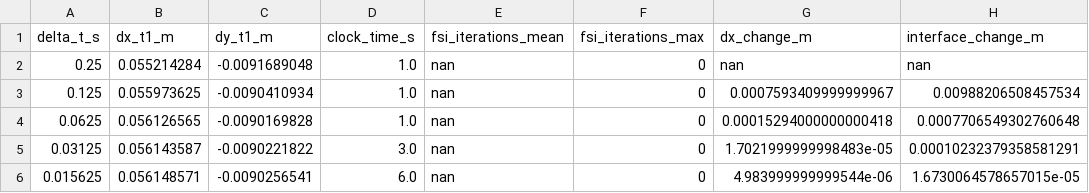
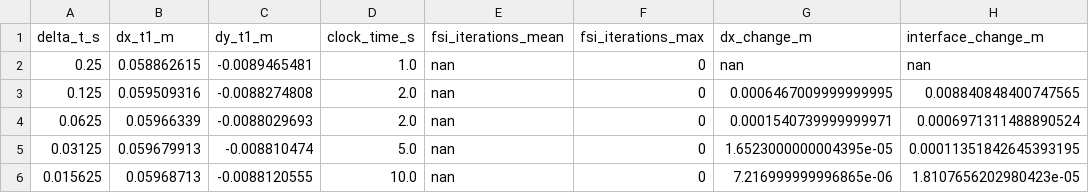
Before and after one commit to philipcardiff/paper-monolithic-fsi, a CSV file: paper-data/blob_time_qm.csv, drawn as a sheet.

```diff
--- a/paper-data/blob_time_qm.csv
+++ b/paper-data/blob_time_qm.csv
@@ -1,6 +1,6 @@
 delta_t_s,dx_t1_m,dy_t1_m,clock_time_s,fsi_iterations_mean,fsi_iterations_max,dx_change_m,interface_change_m
-0.25,0.055214284,-0.0091689048,1.0,nan,0,nan,nan
-0.125,0.055973625,-0.0090410934,1.0,nan,0,0.0007593409999999967,0.00988206508457534
-0.0625,0.056126565,-0.0090169828,1.0,nan,0,0.00015294000000000418,0.0007706549302760648
-0.03125,0.056143587,-0.0090221822,3.0,nan,0,1.7021999999998483e-05,0.00010232379358581291
-0.015625,0.056148571,-0.0090256541,6.0,nan,0,4.983999999999544e-06,1.6730064578657015e-05
+0.25,0.058862615,-0.0089465481,1.0,nan,0,nan,nan
+0.125,0.059509316,-0.0088274808,2.0,nan,0,0.0006467009999999995,0.008840848400747565
+0.0625,0.05966339,-0.0088029693,2.0,nan,0,0.0001540739999999971,0.0006971311488890524
+0.03125,0.059679913,-0.008810474,5.0,nan,0,1.6523000000004395e-05,0.00011351842645393195
+0.015625,0.05968713,-0.0088120555,10.0,nan,0,7.216999999996865e-06,1.8107656202980423e-05
```
Also changed, not shown: paper-data/blob_time_iqn.csv, 7 other files.
